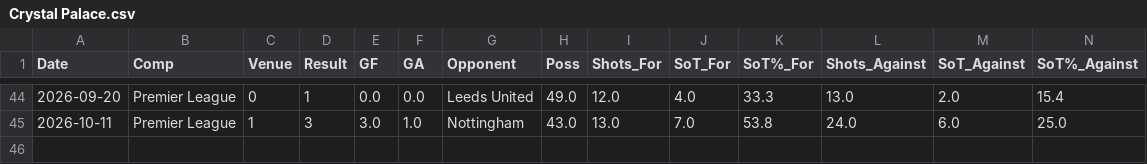
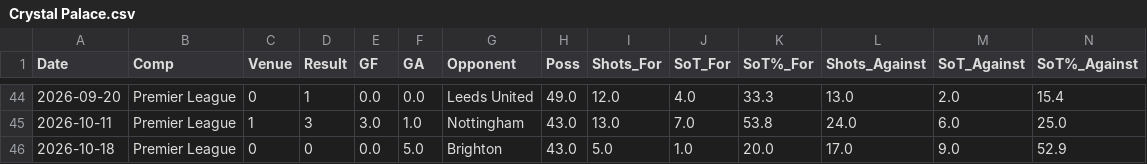
Before and after one commit to CameronNichol47/epl-match-prediction-dashboard, a CSV file: data/processed/Crystal Palace.csv, drawn as a sheet; only a part is shown, gaps mark what is left out; rows hold the shown columns only; the diff names each change by its address in the sheet, - before the commit and + after, or states it on an @@ line.

```diff
--- a/data/processed/Crystal Palace.csv
+++ b/data/processed/Crystal Palace.csv
+row 46: 2026-10-18 | Premier League | 0 | 0 | 0.0 | 5.0 | Brighton | 43.0 | 5.0 | 1.0 | 20.0 | 17.0 | 9.0 | 52.9
```
Also changed, not shown: data/full_gamelog/all_matches.csv, data/full_gamelog/all_matches_with_elo.csv, 29 other files.
